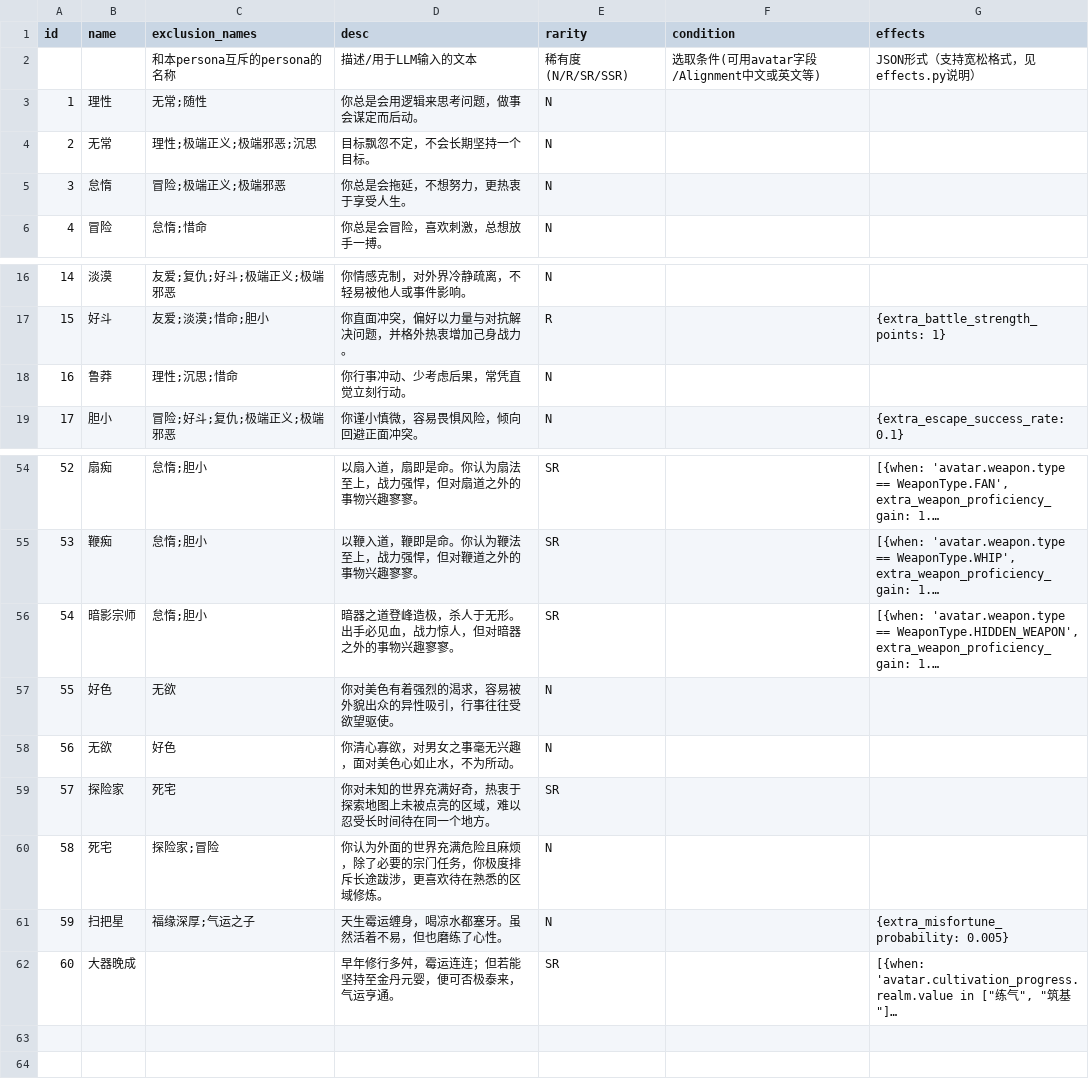
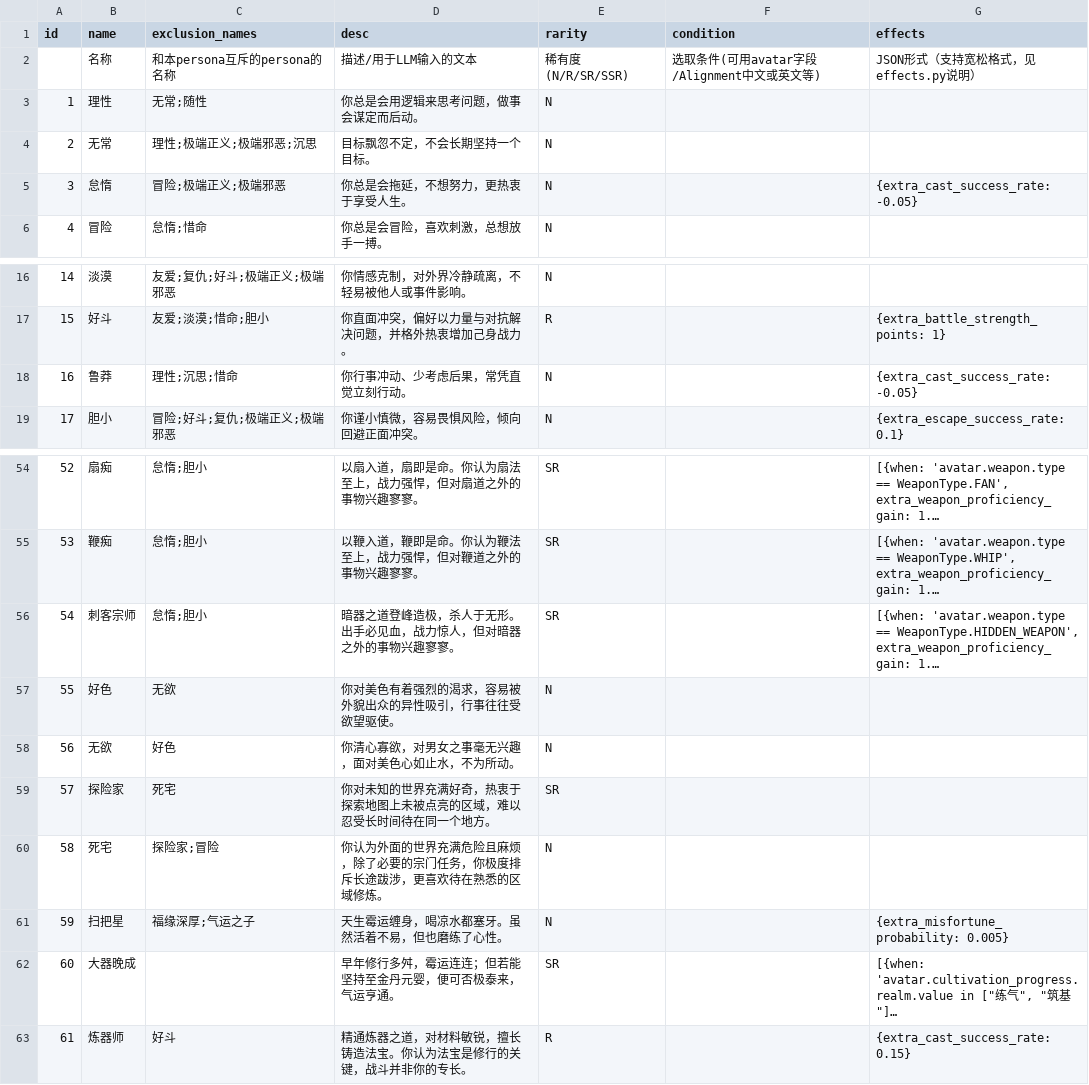
Before and after one commit to 4thfever/cultivation-world-simulator, a CSV file: static/game_configs/persona.csv, drawn as a sheet; only a part is shown, gaps mark what is left out; long unchanged cells end in …; the diff names each change by its address in the sheet, - before the commit and + after, or states it on an @@ line.

Commit message:
add cast

```diff
--- a/static/game_configs/persona.csv
+++ b/static/game_configs/persona.csv
-B2 (name): (empty)
+B2 (name): 名称
-G5 (effects): (empty)
+G5 (effects): {extra_cast_success_rate: -0.05}
-G18 (effects): (empty)
+G18 (effects): {extra_cast_success_rate: -0.05}
-B56 (name): 暗影宗师
+B56 (name): 刺客宗师
+row 63: 61 | 炼器师 | 好斗 | 精通炼器之道，对材料敏锐，擅长铸造法宝。你认为法宝是修行的关键，战斗并非你的专长。 | R |  | {extra_cast_success_rate: 0.15}
```
Also changed, not shown: static/game_configs/auxiliary.csv, static/game_configs/sect.csv, 9 other files.
